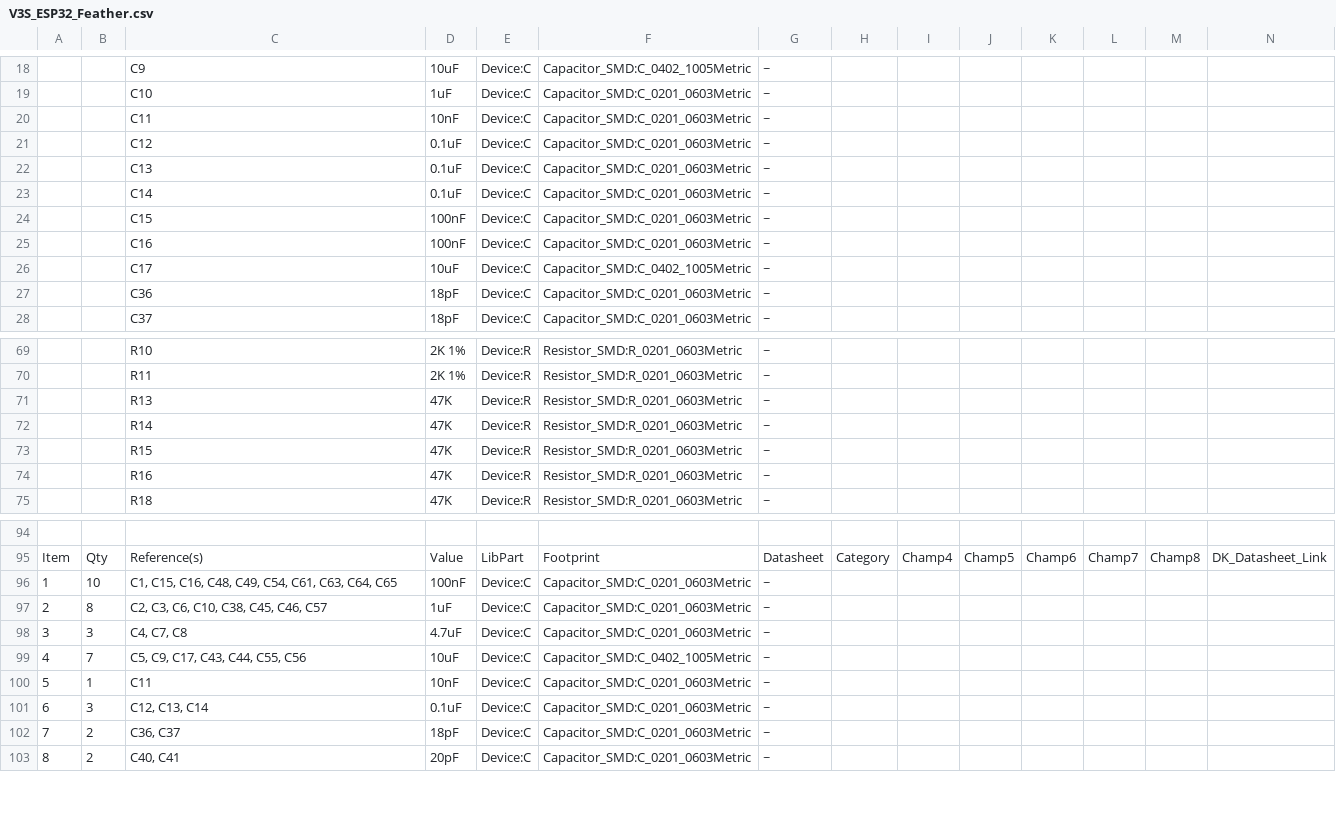
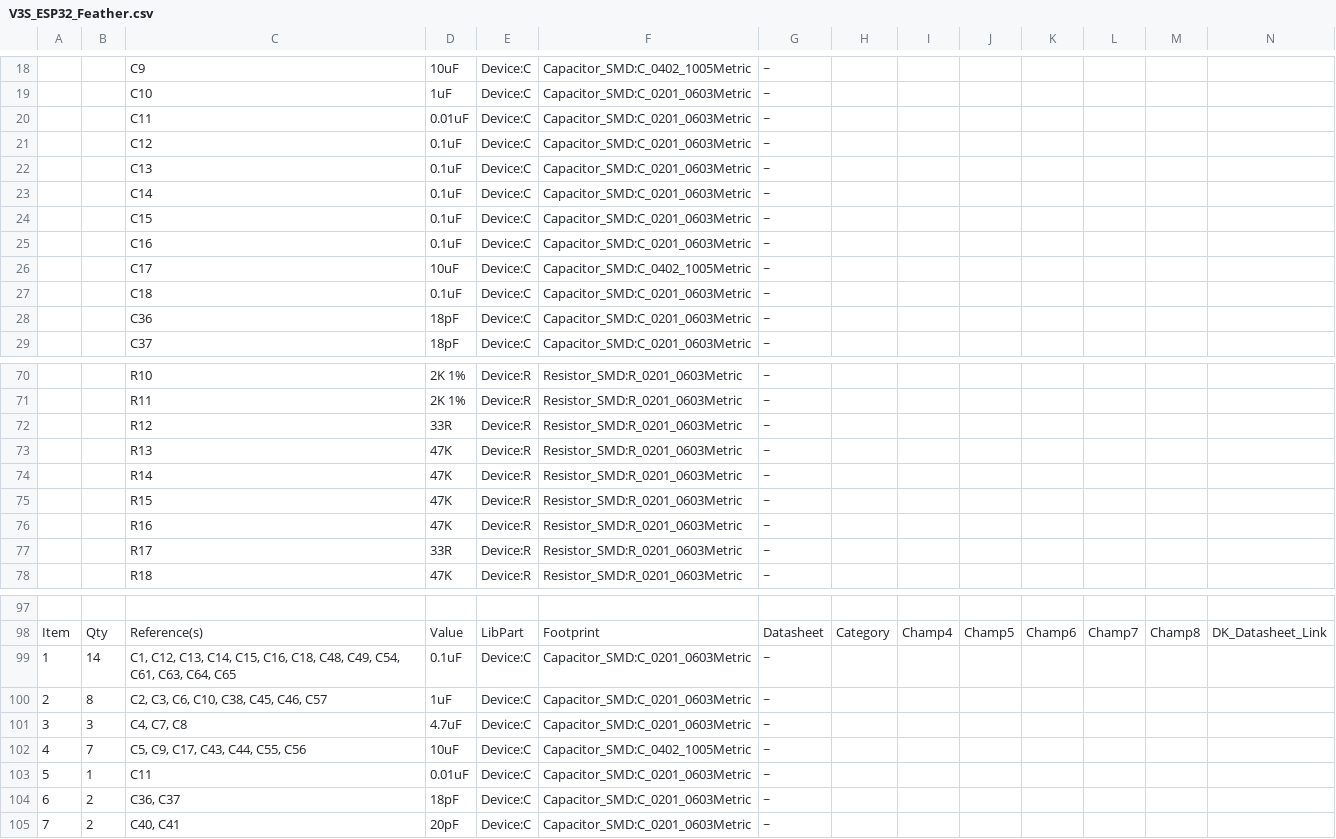
Before and after one commit to ciborg971/SmartBridgeMicro, a CSV file: V3S_ESP32_Feather/V3S_ESP32_Feather.csv, drawn as a sheet; only a part is shown, gaps mark what is left out; removed rows and columns are numbered as before the commit, all else as after; rows hold the shown columns only; the diff covers the shown part only; the diff names each change by its address in the sheet, - before the commit and + after, or states it on an @@ line.

```diff
--- a/V3S_ESP32_Feather/V3S_ESP32_Feather.csv
+++ b/V3S_ESP32_Feather/V3S_ESP32_Feather.csv
-D20: 10nF
+D20: 0.01uF
-D24:D25: 100nF
+D24:D25: 0.1uF
+row 27:  |  | C18 | 0.1uF | Device:C | Capacitor_SMD:C_0201_0603Metric | ~
+row 72:  |  | R12 | 33R | Device:R | Resistor_SMD:R_0201_0603Metric | ~
+row 77:  |  | R17 | 33R | Device:R | Resistor_SMD:R_0201_0603Metric | ~
-B99: 10
+B99: 14
-C99: C1, C15, C16, C48, C49,…
+C99: C1, C12, C13, C14, C15, C16, C18, C48, C49,…
-D99: 100nF
+D99: 0.1uF
-D103: 10nF
+D103: 0.01uF
-row 101: 6 | 3 | C12, C13, C14 | 0.1uF | Device:C | Capacitor_SMD:C_0201_0603Metric | ~
@@ column A renumbered between rows 104 and 117 @@
```
Also changed, not shown: 1 added row and 11 edited cells elsewhere in this file, 30 other files.
